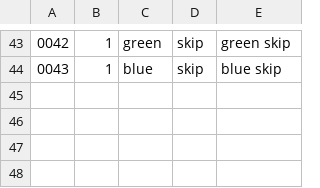
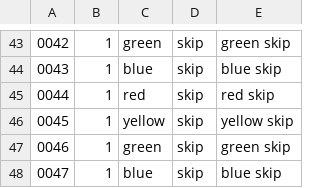
Before and after one commit to thejimbo27/untitled-discord-bot, a CSV file: data/cards.csv, drawn as a sheet; only a part is shown, gaps mark what is left out.

Commit message:
skips. draws. view hands.

```diff
--- a/data/cards.csv
+++ b/data/cards.csv
@@ -44 +44,5 @@
 0043,1,blue,skip,blue skip
+0044,1,red,skip,red skip
+0045,1,yellow,skip,yellow skip
+0046,1,green,skip,green skip
+0047,1,blue,skip,blue skip
```
Also changed, not shown: 1 other file.
